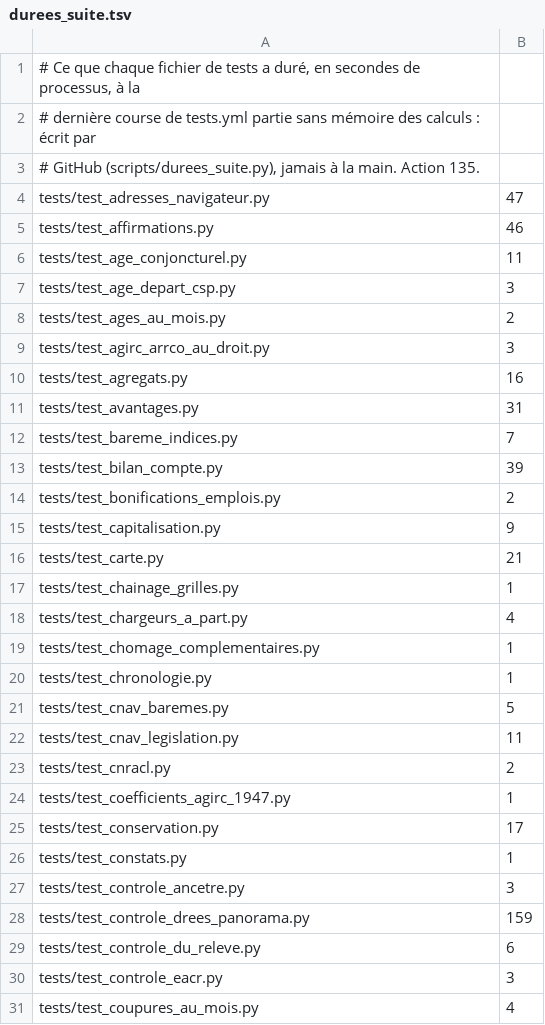
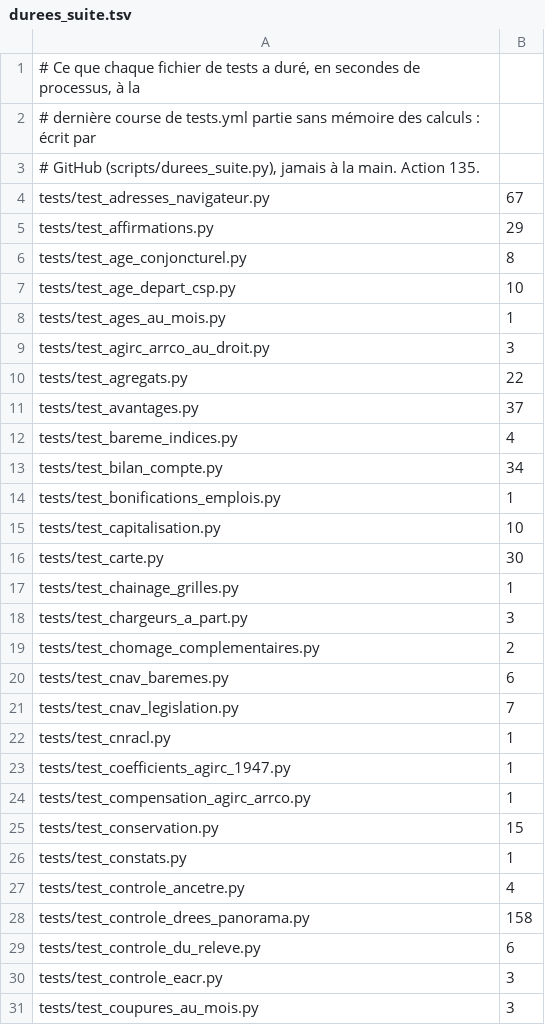
Before and after one commit to g-pliberal/retraitecomptenotionelle, a TSV file: .github/durees_suite.tsv, drawn as a sheet; only a part is shown; the diff covers the shown part only.

```diff
--- a/.github/durees_suite.tsv
+++ b/.github/durees_suite.tsv
@@ -3,29 +3,29 @@
 # GitHub (scripts/durees_suite.py), jamais à la main. Action 135.
-tests/test_adresses_navigateur.py	47
-tests/test_affirmations.py	46
-tests/test_age_conjoncturel.py	11
-tests/test_age_depart_csp.py	3
-tests/test_ages_au_mois.py	2
+tests/test_adresses_navigateur.py	67
+tests/test_affirmations.py	29
+tests/test_age_conjoncturel.py	8
+tests/test_age_depart_csp.py	10
+tests/test_ages_au_mois.py	1
 tests/test_agirc_arrco_au_droit.py	3
-tests/test_agregats.py	16
-tests/test_avantages.py	31
-tests/test_bareme_indices.py	7
-tests/test_bilan_compte.py	39
-tests/test_bonifications_emplois.py	2
-tests/test_capitalisation.py	9
-tests/test_carte.py	21
+tests/test_agregats.py	22
+tests/test_avantages.py	37
+tests/test_bareme_indices.py	4
+tests/test_bilan_compte.py	34
+tests/test_bonifications_emplois.py	1
+tests/test_capitalisation.py	10
+tests/test_carte.py	30
 tests/test_chainage_grilles.py	1
-tests/test_chargeurs_a_part.py	4
-tests/test_chomage_complementaires.py	1
-tests/test_chronologie.py	1
-tests/test_cnav_baremes.py	5
-tests/test_cnav_legislation.py	11
-tests/test_cnracl.py	2
+tests/test_chargeurs_a_part.py	3
+tests/test_chomage_complementaires.py	2
+tests/test_cnav_baremes.py	6
+tests/test_cnav_legislation.py	7
+tests/test_cnracl.py	1
 tests/test_coefficients_agirc_1947.py	1
-tests/test_conservation.py	17
+tests/test_compensation_agirc_arrco.py	1
+tests/test_conservation.py	15
 tests/test_constats.py	1
-tests/test_controle_ancetre.py	3
-tests/test_controle_drees_panorama.py	159
+tests/test_controle_ancetre.py	4
+tests/test_controle_drees_panorama.py	158
 tests/test_controle_du_releve.py	6
 tests/test_controle_eacr.py	3
-tests/test_coupures_au_mois.py	4
+tests/test_coupures_au_mois.py	3
```
Also changed, not shown: 2 added rows, 9 removed rows and 94 edited cells elsewhere in this file, .github/verdicts.tsv, 1 other file.
